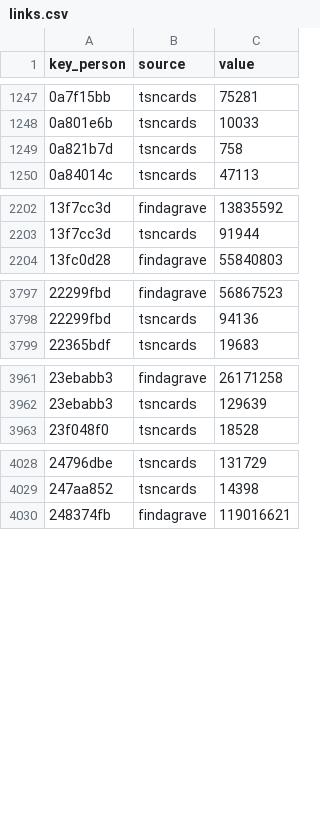
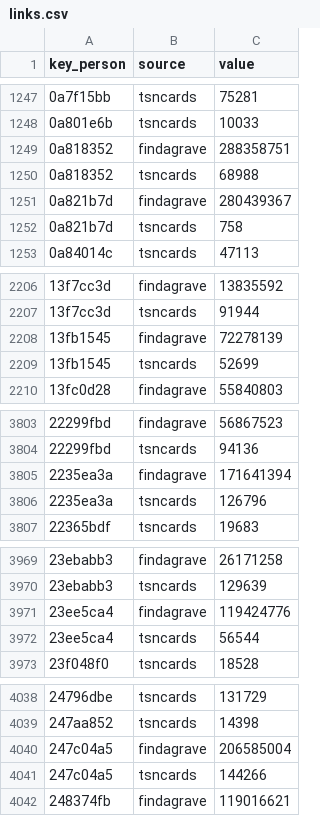
Before and after one commit to chadwickbureau/register, a CSV file: data/links.csv, drawn as a sheet; only a part is shown, gaps mark what is left out; the diff covers the shown part only; the diff names each change by its address in the sheet, - before the commit and + after, or states it on an @@ line.

```diff
--- a/data/links.csv
+++ b/data/links.csv
+row 1249: 0a818352 | findagrave | 288358751
+row 1250: 0a818352 | tsncards | 68988
+row 1251: 0a821b7d | findagrave | 280439367
+row 2208: 13fb1545 | findagrave | 72278139
+row 2209: 13fb1545 | tsncards | 52699
+row 3805: 2235ea3a | findagrave | 171641394
+row 3806: 2235ea3a | tsncards | 126796
+row 3971: 23ee5ca4 | findagrave | 119424776
+row 3972: 23ee5ca4 | tsncards | 56544
+row 4040: 247c04a5 | findagrave | 206585004
+row 4041: 247c04a5 | tsncards | 144266
```
Also changed, not shown: 51 added rows elsewhere in this file, data/names.csv, 16 other files.
